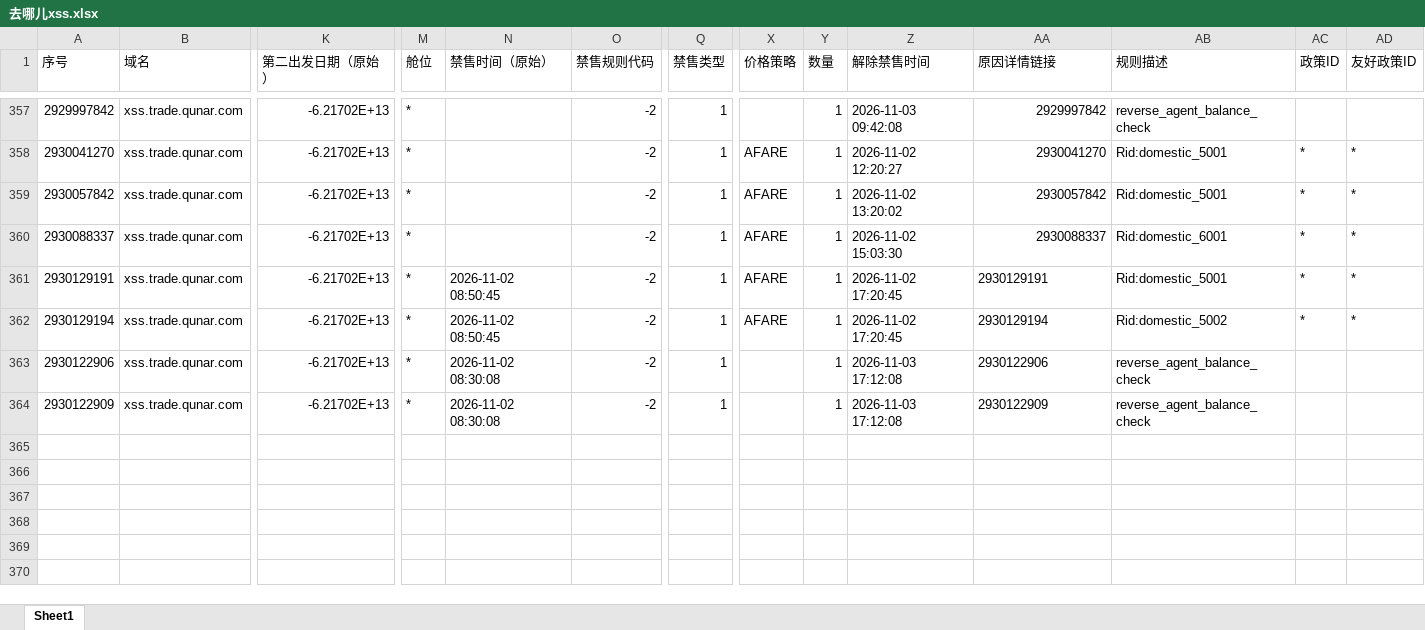
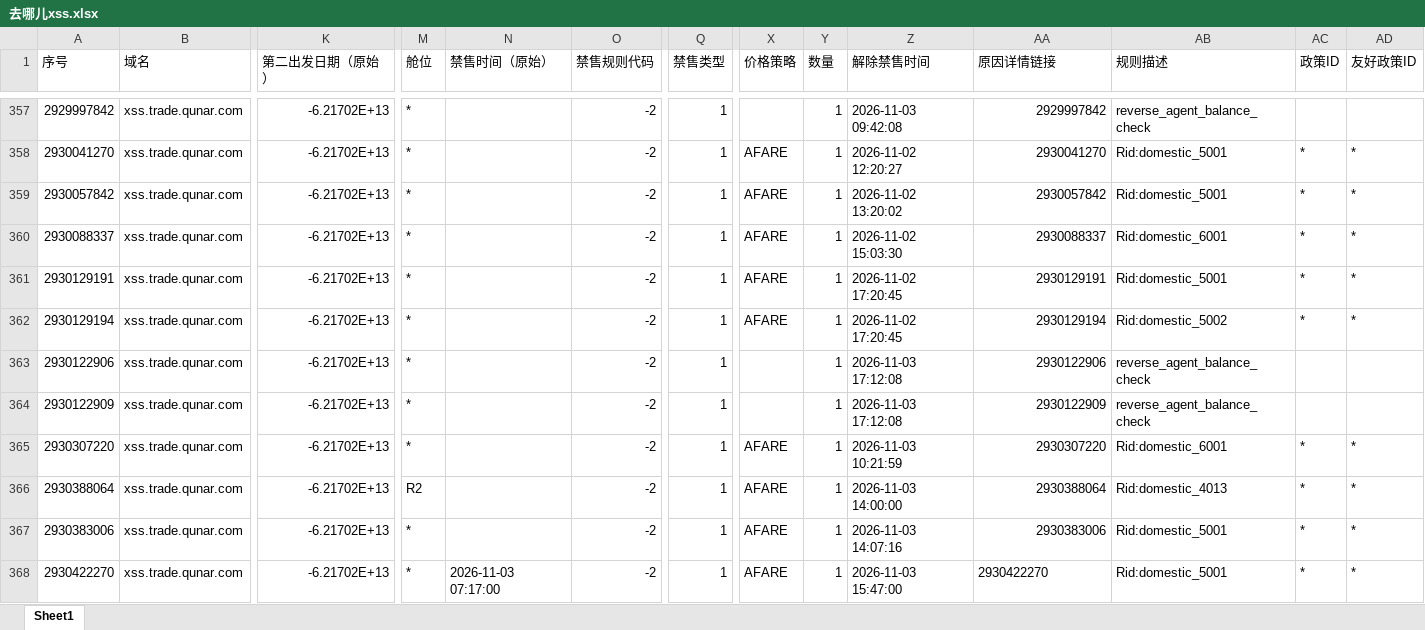
Before and after one commit to LUOcheng487/-, an Excel workbook: data/去哪儿xss.xlsx, sheet Sheet1, drawn as a sheet; only a part is shown, gaps mark what is left out; values as stored, in another font and other column widths than the file's, no borders; rows hold the shown columns only; the diff names each change by its address in the sheet, - before the commit and + after, or states it on an @@ line.

```diff
--- a/data/去哪儿xss.xlsx (sheet Sheet1)
+++ b/data/去哪儿xss.xlsx (sheet Sheet1)
-N361:N362 (禁售时间（原始）): 2026-11-02 08:50:45
+N361:N362 (禁售时间（原始）): (empty)
-AA361:AA364 alignment: left
+AA361:AA364 alignment: right
-N363:N364 (禁售时间（原始）): 2026-11-02 08:30:08
+N363:N364 (禁售时间（原始）): (empty)
+row 365: 2930307220 | xss.trade.qunar.com | -6.21702E+13 | * |  | -2 | 1 | AFARE | 1 | 2026-11-03 10:21:59 | 2930307220 | Rid:domestic_6001 | * | *
+row 366: 2930388064 | xss.trade.qunar.com | -6.21702E+13 | R2 |  | -2 | 1 | AFARE | 1 | 2026-11-03 14:00:00 | 2930388064 | Rid:domestic_4013 | * | *
+row 367: 2930383006 | xss.trade.qunar.com | -6.21702E+13 | * |  | -2 | 1 | AFARE | 1 | 2026-11-03 14:07:16 | 2930383006 | Rid:domestic_5001 | * | *
+row 368: 2930422270 | xss.trade.qunar.com | -6.21702E+13 | * | 2026-11-03 07:17:00 | -2 | 1 | AFARE | 1 | 2026-11-03 15:47:00 | 2930422270 | Rid:domestic_5001 | * | *
```
Also changed, not shown: data/去哪儿ttr.xlsx, data/携程.xlsx, 3 other files.
